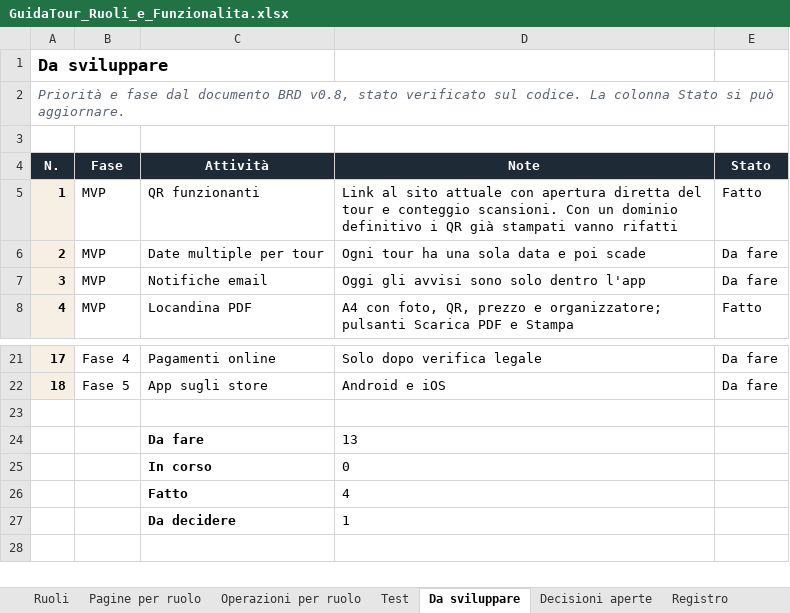
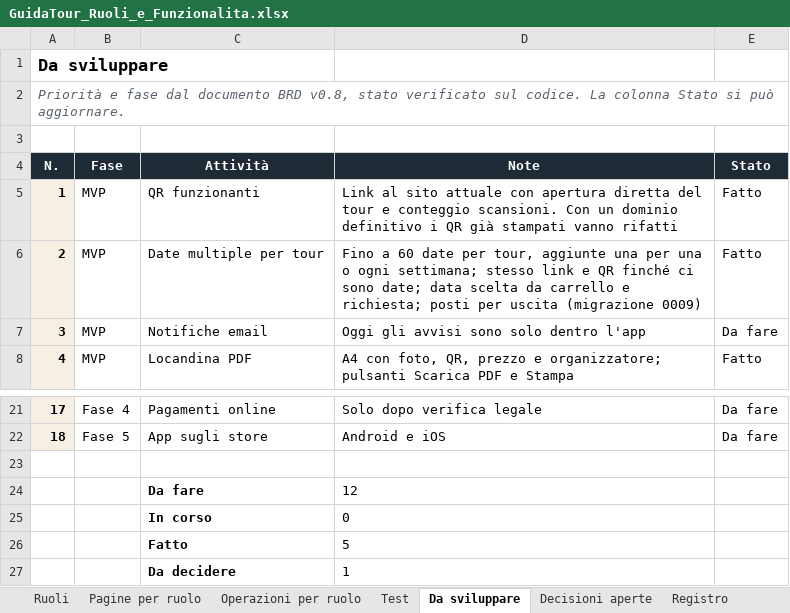
Before and after one commit to AlexJJJava/guidatour, an Excel workbook: flutter/docs/GuidaTour_Ruoli_e_Funzionalita.xlsx, sheet Da sviluppare, drawn as a sheet; only a part is shown, gaps mark what is left out; values as stored, in another font and other column widths than the file's, no borders; conditional formats not drawn; the diff names each change by its address in the sheet, - before the commit and + after, or states it on an @@ line.

```diff
--- a/flutter/docs/GuidaTour_Ruoli_e_Funzionalita.xlsx (sheet Da sviluppare)
+++ b/flutter/docs/GuidaTour_Ruoli_e_Funzionalita.xlsx (sheet Da sviluppare)
-D6 (Note): Ogni tour ha una sola data e poi scade
+D6 (Note): Fino a 60 date per tour, aggiunte una per una o ogni settimana; stesso link e QR finché ci sono date; data scelta da carrello e richiesta; posti per uscita (migrazione 0009)
-E6 (Stato): Da fare
+E6 (Stato): Fatto
-D24 (Note): 13
+D24 (Note): 12
-D26 (Note): 4
+D26 (Note): 5
```
Also changed, not shown: sheet Operazioni per ruolo, sheet Test, sheet Registro, 1 other file.
